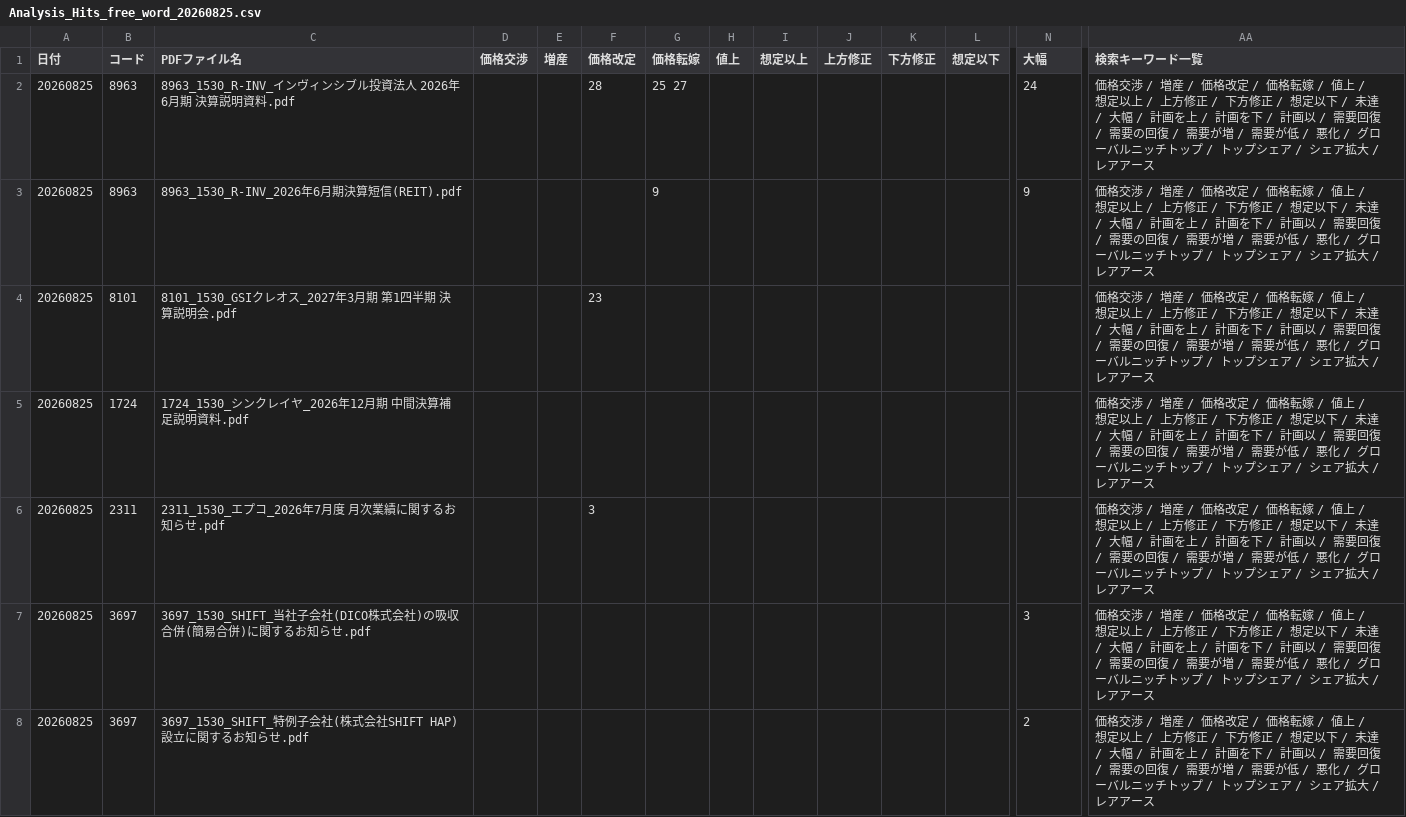
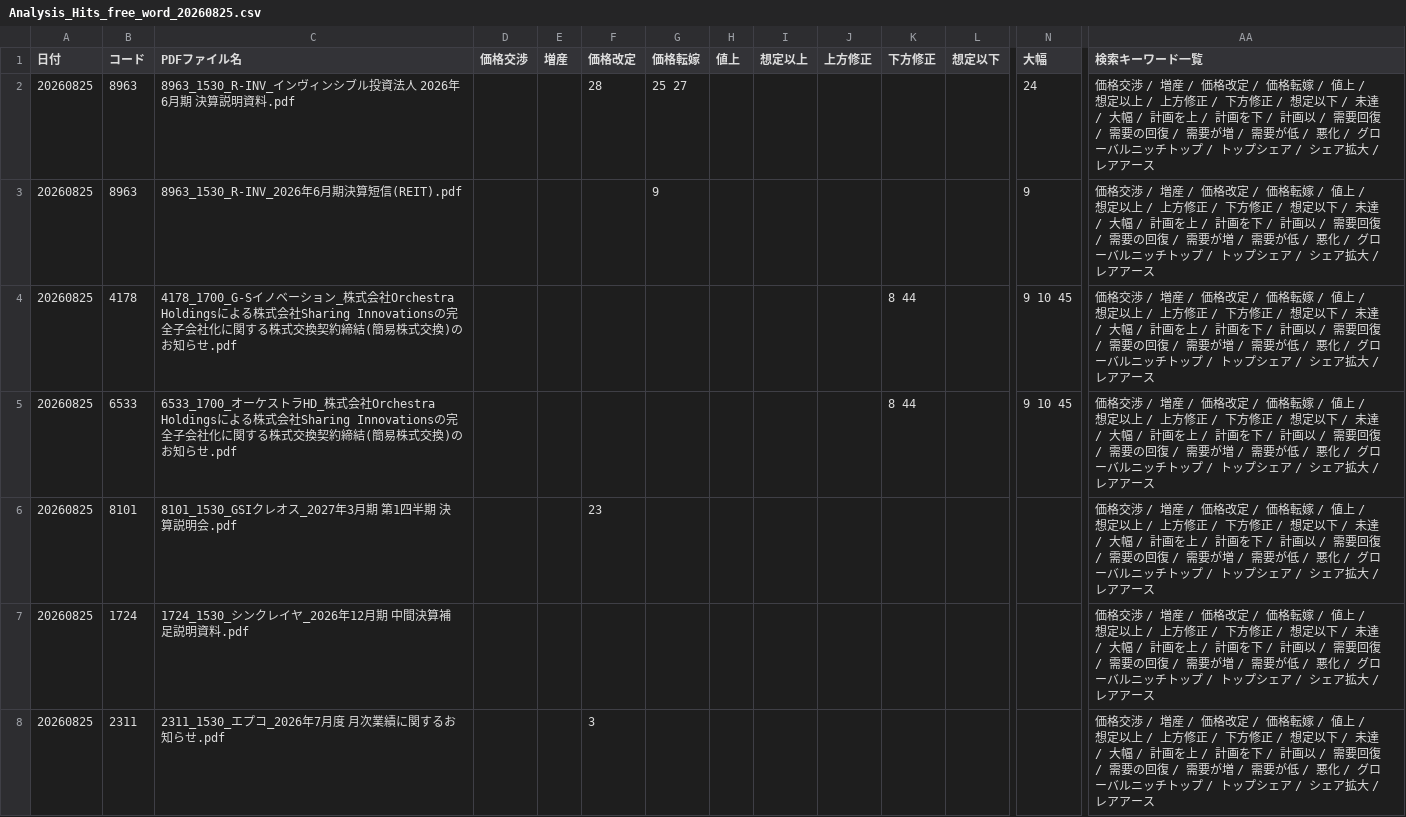
Before and after one commit to onokazu777/tdnet-viewer, a CSV file: data/search/Analysis_Hits_free_word_20260825.csv, drawn as a sheet; only a part is shown, gaps mark what is left out; the shorter side is filled out with more unchanged rows; rows hold the shown columns only; the diff covers the shown part only; the diff names each change by its address in the sheet, - before the commit and + after, or states it on an @@ line.

```diff
--- a/data/search/Analysis_Hits_free_word_20260825.csv
+++ b/data/search/Analysis_Hits_free_word_20260825.csv
+row 4: 20260825 | 4178 | 4178_1700_G-Sイノベーション_株式会社Orchestra Holdingsによる株式会社Sharing Innovationsの完全子会社化に関する株式交換契約締結(簡易株式交換)のお知らせ.pdf |  |  |  |  |  |  |  | 8 44 |  | 9 10 45 | 価格交渉 / 増産 / 価格改定 / 価格転嫁 / 値上 / 想定以上 / 上方修正 / 下方修正 / 想定以下 / 未達 / 大幅 / 計画を上 / 計画を下 / 計画以 / 需要回復 / 需要の回復 / 需要が増 / 需要が低 / 悪化 / グローバルニッチトップ / トップシェア / シェア拡大 / レアアース
+row 5: 20260825 | 6533 | 6533_1700_オーケストラHD_株式会社Orchestra Holdingsによる株式会社Sharing Innovationsの完全子会社化に関する株式交換契約締結(簡易株式交換)のお知らせ.pdf |  |  |  |  |  |  |  | 8 44 |  | 9 10 45 | 価格交渉 / 増産 / 価格改定 / 価格転嫁 / 値上 / 想定以上 / 上方修正 / 下方修正 / 想定以下 / 未達 / 大幅 / 計画を上 / 計画を下 / 計画以 / 需要回復 / 需要の回復 / 需要が増 / 需要が低 / 悪化 / グローバルニッチトップ / トップシェア / シェア拡大 / レアアース
```
Also changed, not shown: 5 added rows elsewhere in this file, data/search/PDF_Search_Result_Distribution_free_word_20260825_sh.csv, 4 other files.
